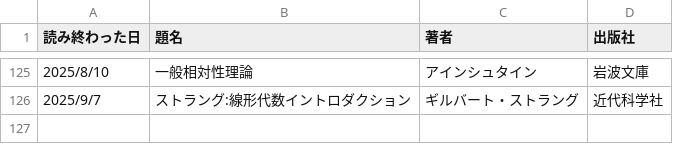
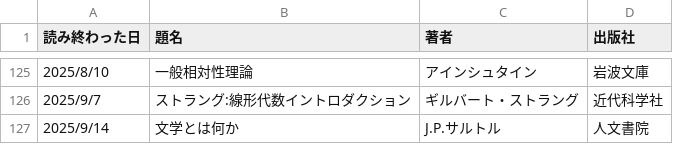
Before and after one commit to KewaOtonaki/ReadBooks, a CSV file: books_I_read.csv, drawn as a sheet; only a part is shown, gaps mark what is left out.

Commit message:
Update books_I_read.csv

```diff
--- a/books_I_read.csv
+++ b/books_I_read.csv
@@ -126 +126,2 @@
 2025/9/7,ストラング:線形代数イントロダクション,ギルバート・ストラング,近代科学社
+2025/9/14,文学とは何か,J.P.サルトル,人文書院
```
